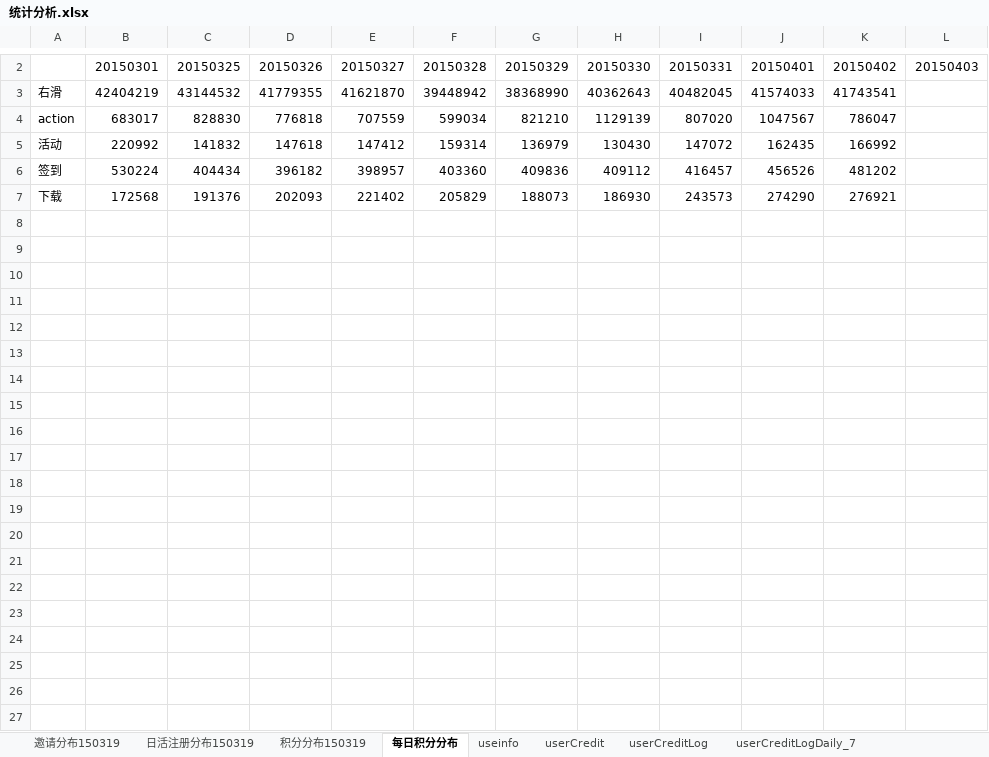
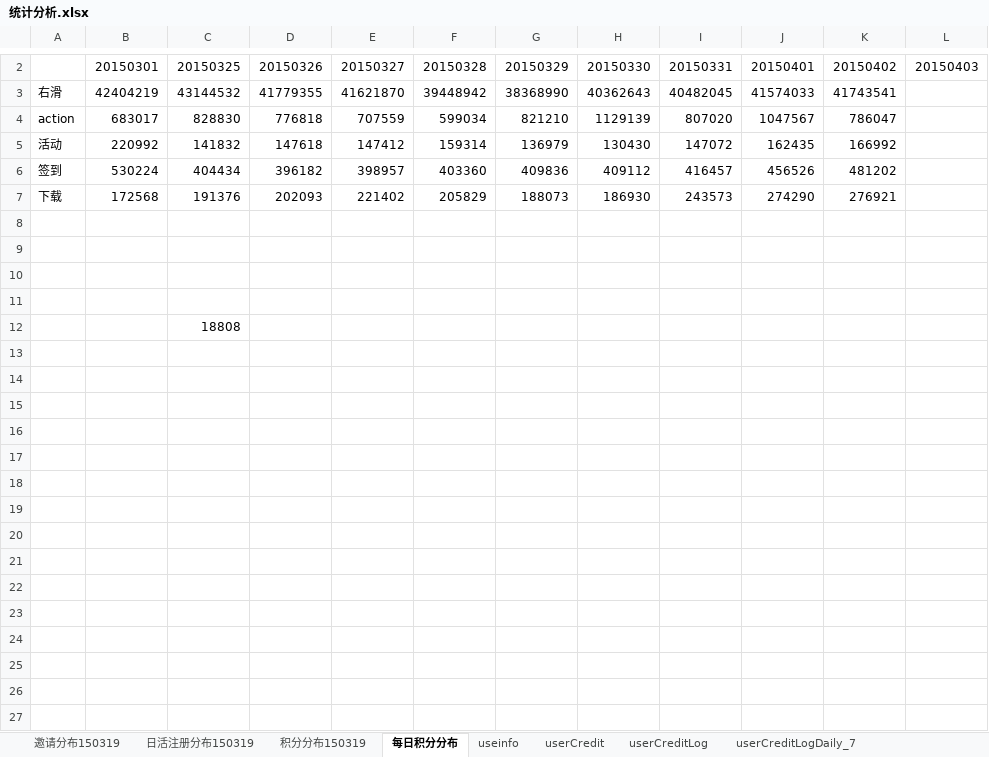
Before and after one commit to xif10416s/bigData, an Excel workbook: spark/file/统计分析.xlsx, sheet 每日积分分布, drawn as a sheet; only a part is shown, gaps mark what is left out; values as stored, in another font and other column widths than the file's, no borders; charts and pictures not drawn; the diff covers the shown part only; the diff names each change by its address in the sheet, - before the commit and + after, or states it on an @@ line.

```diff
--- a/spark/file/统计分析.xlsx (sheet 每日积分分布)
+++ b/spark/file/统计分析.xlsx (sheet 每日积分分布)
+row 8: (empty)
+row 9: (empty)
+row 10: (empty)
+row 11: (empty)
+row 12:  |  | 18808
+row 13: (empty)
+row 14: (empty)
+row 15: (empty)
+row 16: (empty)
+row 17: (empty)
+row 18: (empty)
+row 19: (empty)
+row 20: (empty)
+row 21: (empty)
+row 22: (empty)
+row 23: (empty)
+row 24: (empty)
+row 25: (empty)
+row 26: (empty)
+row 27: (empty)
```
Also changed, not shown: 238 added rows and 1 edited cell elsewhere in this sheet, charts or pictures, 5 other files.
